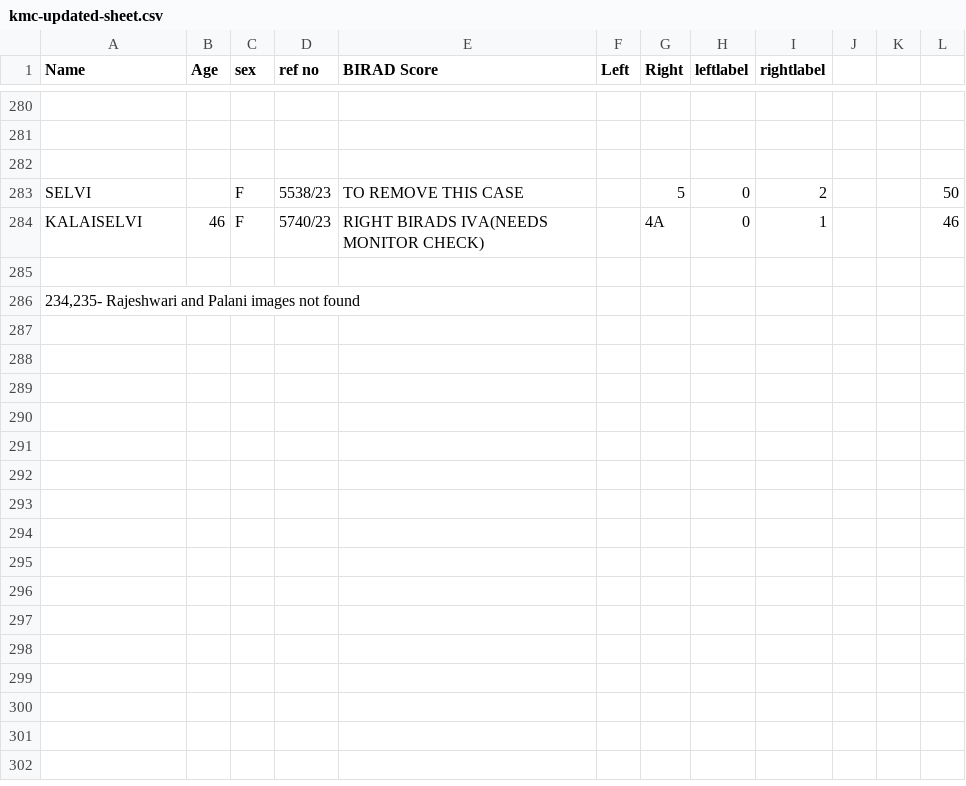
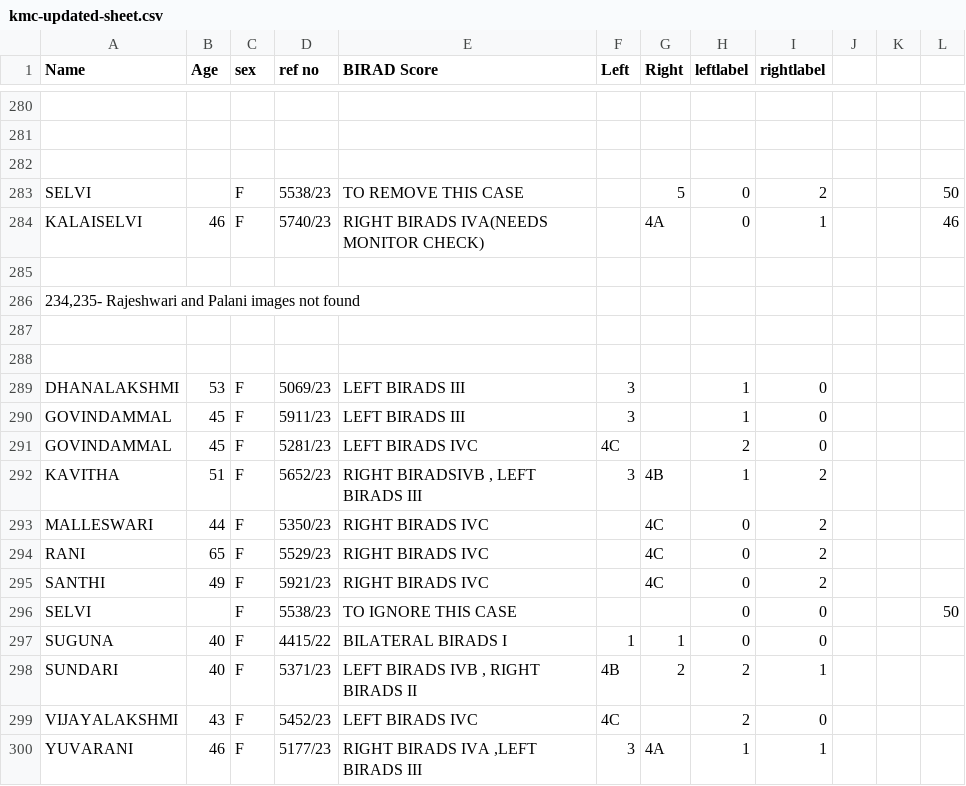
Before and after one commit to eshan-rg/Mammogram, a CSV file: kmc-updated-sheet.csv, drawn as a sheet; only a part is shown, gaps mark what is left out.

Commit message:
New data added

```diff
--- a/kmc-updated-sheet.csv
+++ b/kmc-updated-sheet.csv
@@ -286 +286,15 @@ KALAISELVI,46,F,5740/23,RIGHT BIRADS IVA(NEEDS MONITOR CHECK),,4A,0,1,,,46
 "234,235- Rajeshwari and Palani images not found ",,,,,,,,,,,
+,,,,,,,,,,,
+,,,,,,,,,,,
+DHANALAKSHMI,53,F,5069/23,LEFT BIRADS III,3,,1,0,,,
+GOVINDAMMAL,45,F,5911/23,LEFT BIRADS III,3,,1,0,,,
+GOVINDAMMAL,45,F,5281/23,LEFT BIRADS IVC,4C,,2,0,,,
+KAVITHA,51,F,5652/23,"RIGHT BIRADSIVB , LEFT BIRADS III",3,4B,1,2,,,
+MALLESWARI,44,F,5350/23,RIGHT BIRADS IVC,,4C,0,2,,,
+RANI,65,F,5529/23,RIGHT BIRADS IVC,,4C,0,2,,,
+SANTHI,49,F,5921/23,RIGHT BIRADS IVC,,4C,0,2,,,
+SELVI,,F,5538/23,TO IGNORE THIS CASE,,,0,0,,,50
+SUGUNA,40,F,4415/22,BILATERAL BIRADS I,1,1,0,0,,,
+SUNDARI,40,F,5371/23,"LEFT BIRADS IVB , RIGHT BIRADS II",4B,2,2,1,,,
+VIJAYALAKSHMI,43,F,5452/23,LEFT BIRADS IVC,4C,,2,0,,,
+YUVARANI,46,F,5177/23,"RIGHT BIRADS IVA ,LEFT BIRADS III",3,4A,1,1,,,
```
Also changed, not shown: 44 other files.
